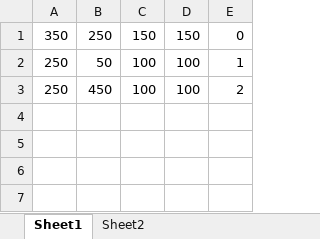
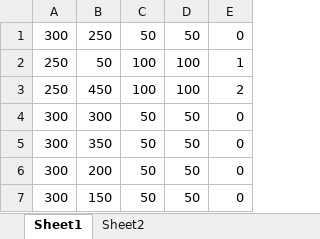
Before and after one commit to lacie-life/junbot_adaptive_planner, an Excel workbook: simulation/python/Book1.xlsx, sheet Sheet1, drawn as a sheet; values as stored, in another font and other column widths than the file's, no borders; the diff names each change by its address in the sheet, - before the commit and + after, or states it on an @@ line.

```diff
--- a/simulation/python/Book1.xlsx (sheet Sheet1)
+++ b/simulation/python/Book1.xlsx (sheet Sheet1)
-A1: 350
+A1: 300
-C1: 150
+C1: 50
-D1: 150
+D1: 50
+row 4: 300 | 300 | 50 | 50 | 0
+row 5: 300 | 350 | 50 | 50 | 0
+row 6: 300 | 200 | 50 | 50 | 0
+row 7: 300 | 150 | 50 | 50 | 0
```
Also changed, not shown: 4 other files.
